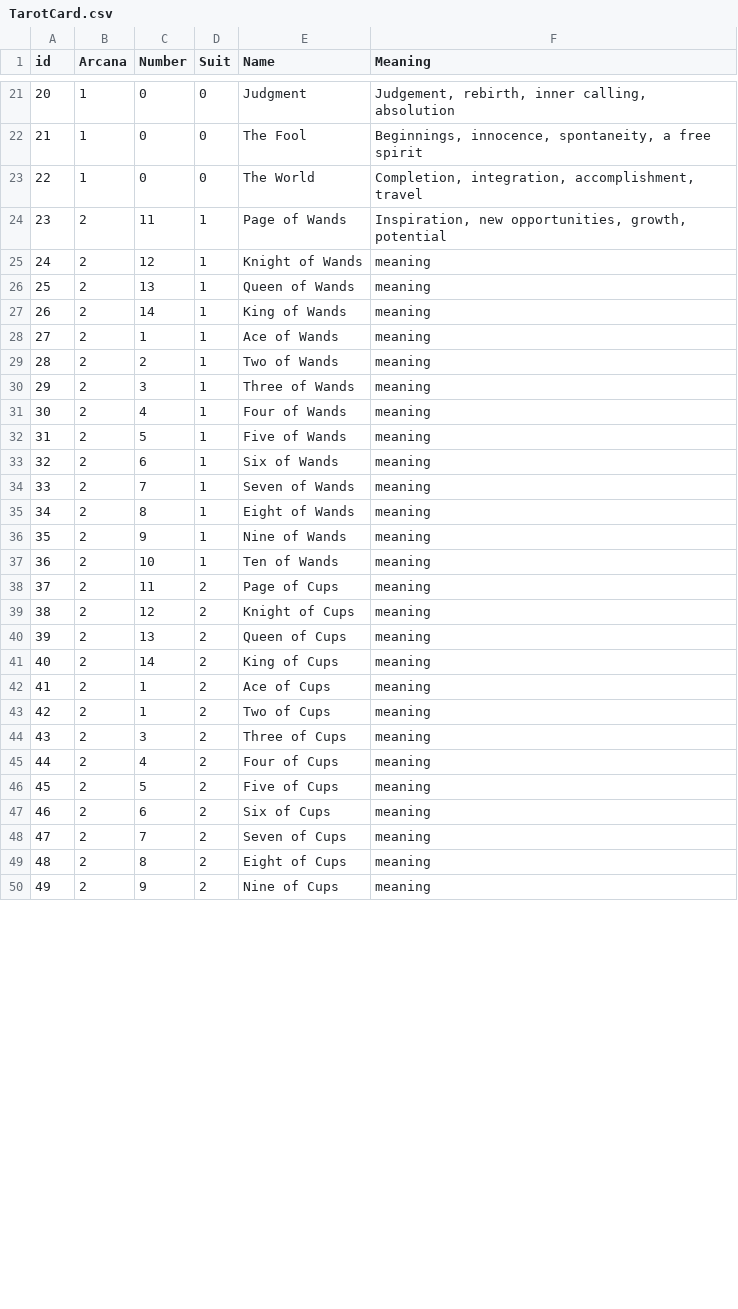
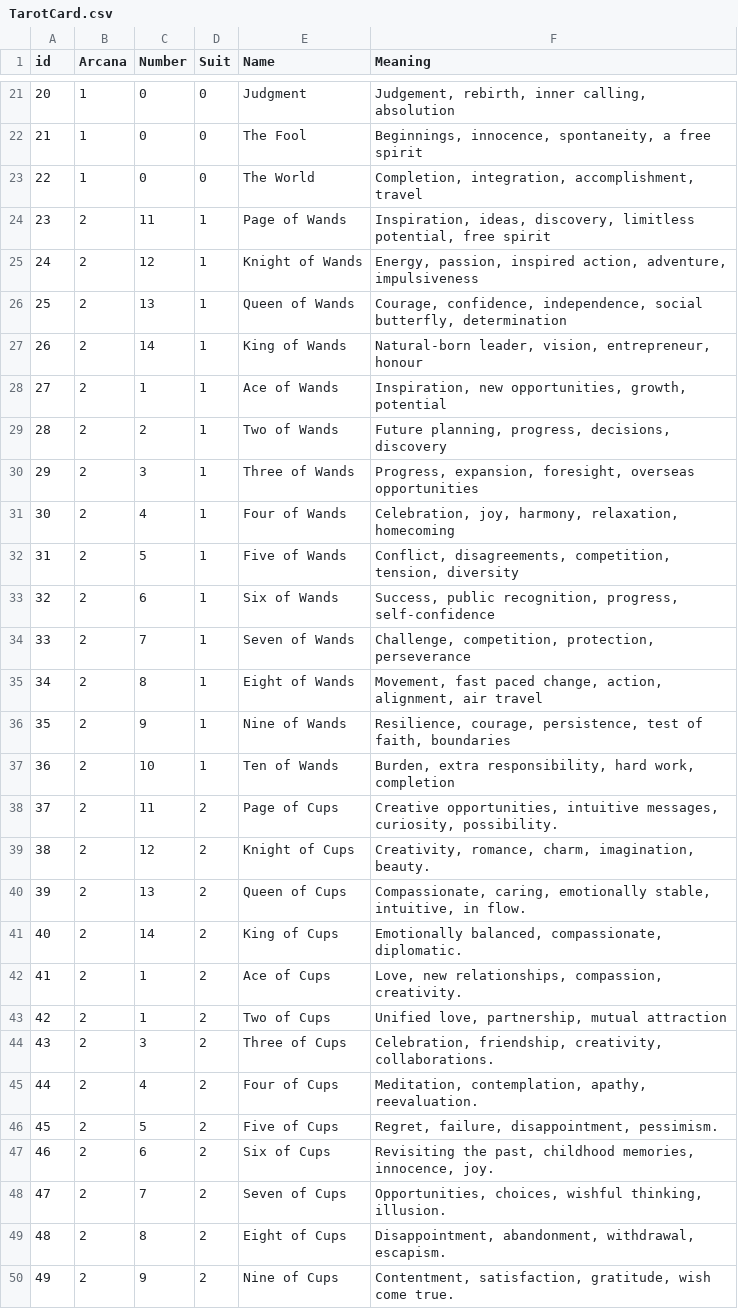
Before and after one commit to Pennylele/Tarot_Card_Game, a CSV file: TarotCard.csv, drawn as a sheet; only a part is shown, gaps mark what is left out; the diff covers the shown part only.

```diff
--- a/TarotCard.csv
+++ b/TarotCard.csv
@@ -23,28 +23,28 @@ id,Arcana,Number,Suit,Name,Meaning
 22,1,0,0,The World,"Completion, integration, accomplishment, travel"
-23,2,11,1,Page of Wands,"Inspiration, new opportunities, growth, potential"
-24,2,12,1,Knight of Wands,meaning
-25,2,13,1,Queen of Wands,meaning
-26,2,14,1,King of Wands,meaning
-27,2,1,1,Ace of Wands,meaning
-28,2,2,1,Two of Wands,meaning
-29,2,3,1,Three of Wands,meaning
-30,2,4,1,Four of Wands,meaning
-31,2,5,1,Five of Wands,meaning
-32,2,6,1,Six of Wands,meaning
-33,2,7,1,Seven of Wands,meaning
-34,2,8,1,Eight of Wands,meaning
-35,2,9,1,Nine of Wands,meaning
-36,2,10,1,Ten of Wands,meaning
-37,2,11,2,Page of Cups,meaning
-38,2,12,2,Knight of Cups,meaning
-39,2,13,2,Queen of Cups,meaning
-40,2,14,2,King of Cups,meaning
-41,2,1,2,Ace of Cups,meaning
-42,2,1,2,Two of Cups,meaning
-43,2,3,2,Three of Cups,meaning
-44,2,4,2,Four of Cups,meaning
-45,2,5,2,Five of Cups,meaning
-46,2,6,2,Six of Cups,meaning
-47,2,7,2,Seven of Cups,meaning
-48,2,8,2,Eight of Cups,meaning
-49,2,9,2,Nine of Cups,meaning
+23,2,11,1,Page of Wands,"Inspiration, ideas, discovery, limitless potential, free spirit"
+24,2,12,1,Knight of Wands,"Energy, passion, inspired action, adventure, impulsiveness"
+25,2,13,1,Queen of Wands,"Courage, confidence, independence, social butterfly, determination"
+26,2,14,1,King of Wands,"Natural-born leader, vision, entrepreneur, honour"
+27,2,1,1,Ace of Wands,"Inspiration, new opportunities, growth, potential"
+28,2,2,1,Two of Wands,"Future planning, progress, decisions, discovery"
+29,2,3,1,Three of Wands,"Progress, expansion, foresight, overseas opportunities"
+30,2,4,1,Four of Wands,"Celebration, joy, harmony, relaxation, homecoming"
+31,2,5,1,Five of Wands,"Conflict, disagreements, competition, tension, diversity"
+32,2,6,1,Six of Wands,"Success, public recognition, progress, self-confidence"
+33,2,7,1,Seven of Wands,"Challenge, competition, protection, perseverance"
+34,2,8,1,Eight of Wands,"Movement, fast paced change, action, alignment, air travel"
+35,2,9,1,Nine of Wands,"Resilience, courage, persistence, test of faith, boundaries"
+36,2,10,1,Ten of Wands,"Burden, extra responsibility, hard work, completion"
+37,2,11,2,Page of Cups,"Creative opportunities, intuitive messages, curiosity, possibility."
+38,2,12,2,Knight of Cups,"Creativity, romance, charm, imagination, beauty."
+39,2,13,2,Queen of Cups,"Compassionate, caring, emotionally stable, intuitive, in flow."
+40,2,14,2,King of Cups,"Emotionally balanced, compassionate, diplomatic."
+41,2,1,2,Ace of Cups,"Love, new relationships, compassion, creativity."
+42,2,1,2,Two of Cups,"Unified love, partnership, mutual attraction"
+43,2,3,2,Three of Cups,"Celebration, friendship, creativity, collaborations."
+44,2,4,2,Four of Cups,"Meditation, contemplation, apathy, reevaluation."
+45,2,5,2,Five of Cups,"Regret, failure, disappointment, pessimism."
+46,2,6,2,Six of Cups,"Revisiting the past, childhood memories, innocence, joy."
+47,2,7,2,Seven of Cups,"Opportunities, choices, wishful thinking, illusion."
+48,2,8,2,Eight of Cups,"Disappointment, abandonment, withdrawal, escapism."
+49,2,9,2,Nine of Cups,"Contentment, satisfaction, gratitude, wish come true."
```
Also changed, not shown: 29 edited cells elsewhere in this file, 1 other file.
